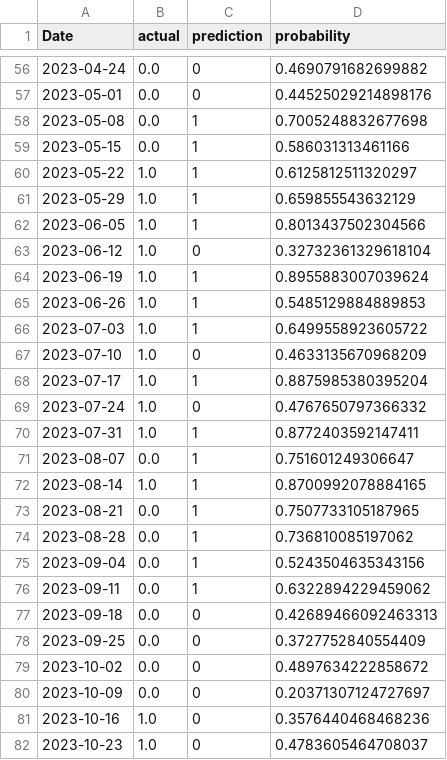
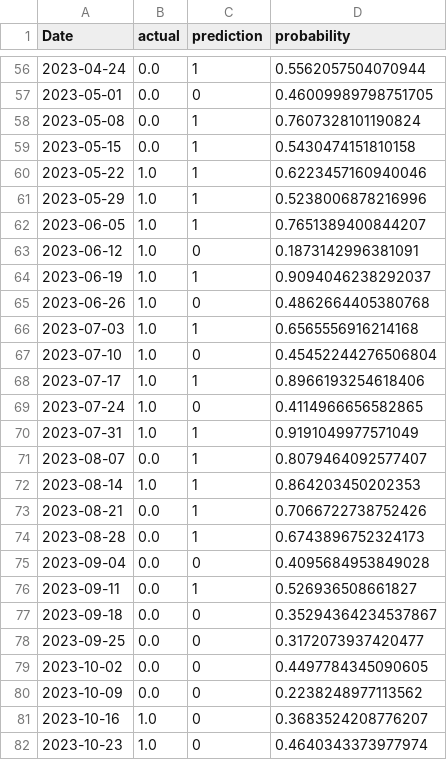
Before and after one commit to CChlungwani/forecast_curve, a CSV file: data_input/log_value_quality_probs.csv, drawn as a sheet; only a part is shown, gaps mark what is left out; the diff covers the shown part only.

```diff
--- a/data_input/log_value_quality_probs.csv
+++ b/data_input/log_value_quality_probs.csv
@@ -56,27 +56,27 @@ Date,actual,prediction,probability
-2023-04-24,0.0,0,0.4690791682699882
-2023-05-01,0.0,0,0.44525029214898176
-2023-05-08,0.0,1,0.7005248832677698
-2023-05-15,0.0,1,0.586031313461166
-2023-05-22,1.0,1,0.6125812511320297
-2023-05-29,1.0,1,0.659855543632129
-2023-06-05,1.0,1,0.8013437502304566
-2023-06-12,1.0,0,0.32732361329618104
-2023-06-19,1.0,1,0.8955883007039624
-2023-06-26,1.0,1,0.5485129884889853
-2023-07-03,1.0,1,0.6499558923605722
-2023-07-10,1.0,0,0.4633135670968209
-2023-07-17,1.0,1,0.8875985380395204
-2023-07-24,1.0,0,0.4767650797366332
-2023-07-31,1.0,1,0.8772403592147411
-2023-08-07,0.0,1,0.751601249306647
-2023-08-14,1.0,1,0.8700992078884165
-2023-08-21,0.0,1,0.7507733105187965
-2023-08-28,0.0,1,0.736810085197062
-2023-09-04,0.0,1,0.5243504635343156
-2023-09-11,0.0,1,0.6322894229459062
-2023-09-18,0.0,0,0.42689466092463313
-2023-09-25,0.0,0,0.3727752840554409
-2023-10-02,0.0,0,0.4897634222858672
-2023-10-09,0.0,0,0.20371307124727697
-2023-10-16,1.0,0,0.3576440468468236
-2023-10-23,1.0,0,0.4783605464708037
+2023-04-24,0.0,1,0.5562057504070944
+2023-05-01,0.0,0,0.46009989798751705
+2023-05-08,0.0,1,0.7607328101190824
+2023-05-15,0.0,1,0.5430474151810158
+2023-05-22,1.0,1,0.6223457160940046
+2023-05-29,1.0,1,0.5238006878216996
+2023-06-05,1.0,1,0.7651389400844207
+2023-06-12,1.0,0,0.1873142996381091
+2023-06-19,1.0,1,0.9094046238292037
+2023-06-26,1.0,0,0.4862664405380768
+2023-07-03,1.0,1,0.6565556916214168
+2023-07-10,1.0,0,0.45452244276506804
+2023-07-17,1.0,1,0.8966193254618406
+2023-07-24,1.0,0,0.4114966656582865
+2023-07-31,1.0,1,0.9191049977571049
+2023-08-07,0.0,1,0.8079464092577407
+2023-08-14,1.0,1,0.864203450202353
+2023-08-21,0.0,1,0.7066722738752426
+2023-08-28,0.0,1,0.6743896752324173
+2023-09-04,0.0,0,0.4095684953849028
+2023-09-11,0.0,1,0.526936508661827
+2023-09-18,0.0,0,0.35294364234537867
+2023-09-25,0.0,0,0.3172073937420477
+2023-10-02,0.0,0,0.4497784345090605
+2023-10-09,0.0,0,0.2238248977113562
+2023-10-16,1.0,0,0.3683524208776207
+2023-10-23,1.0,0,0.4640343373977974
```
Also changed, not shown: 133 edited cells elsewhere in this file, 6 other files.
